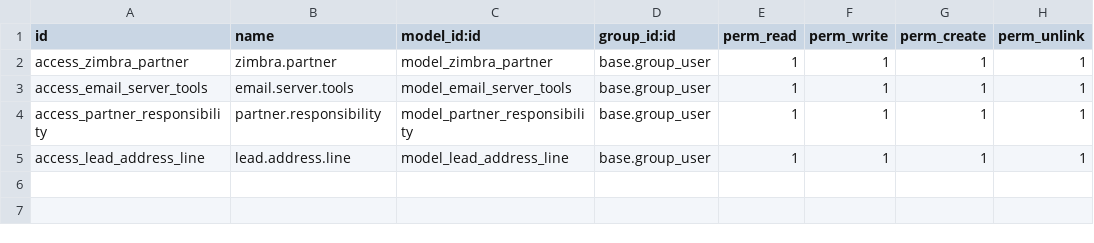
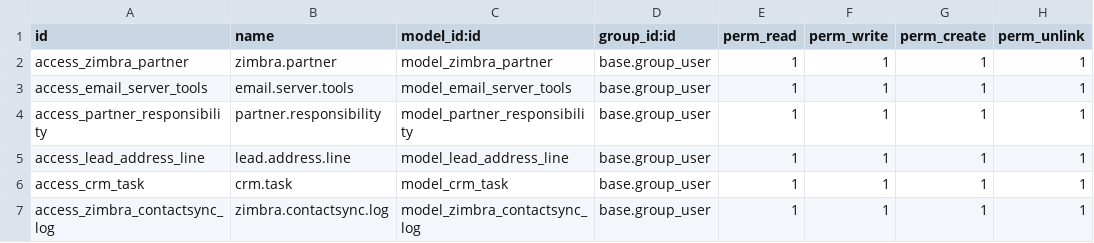
Before and after one commit to vnc-biz/openerp-zimbra-connector, a CSV file: addons/vnc_zimbra_connector/security/ir.model.access.csv, drawn as a sheet.

Commit message:
change object user level access

```diff
--- a/addons/vnc_zimbra_connector/security/ir.model.access.csv
+++ b/addons/vnc_zimbra_connector/security/ir.model.access.csv
@@ -5 +5,3 @@ access_partner_responsibility,partner.responsibility,model_partner_responsibilit
 access_lead_address_line,lead.address.line,model_lead_address_line,base.group_user,1,1,1,1
+access_crm_task,crm.task,model_crm_task,base.group_user,1,1,1,1
+access_zimbra_contactsync_log,zimbra.contactsync.log,model_zimbra_contactsync_log,base.group_user,1,1,1,1
```
